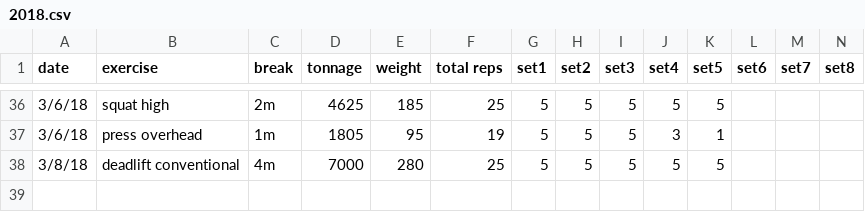
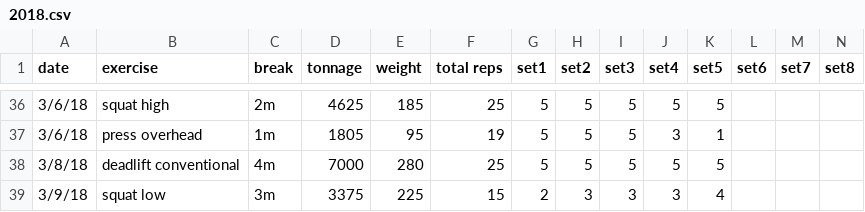
Before and after one commit to solenoid/exercise, a CSV file: 2018.csv, drawn as a sheet; only a part is shown, gaps mark what is left out; rows hold the shown columns only; the diff names each change by its address in the sheet, - before the commit and + after, or states it on an @@ line.

Commit message:
moar weight

```diff
--- a/2018.csv
+++ b/2018.csv
+row 39: 3/9/18 | squat low | 3m | 3375 | 225 | 15 | 2 | 3 | 3 | 3 | 4
```
